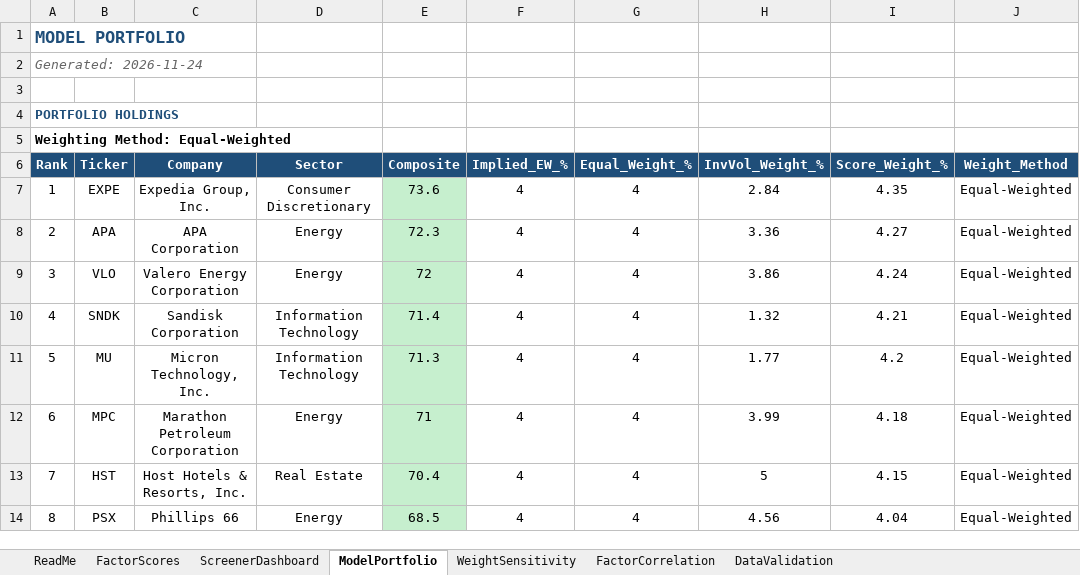
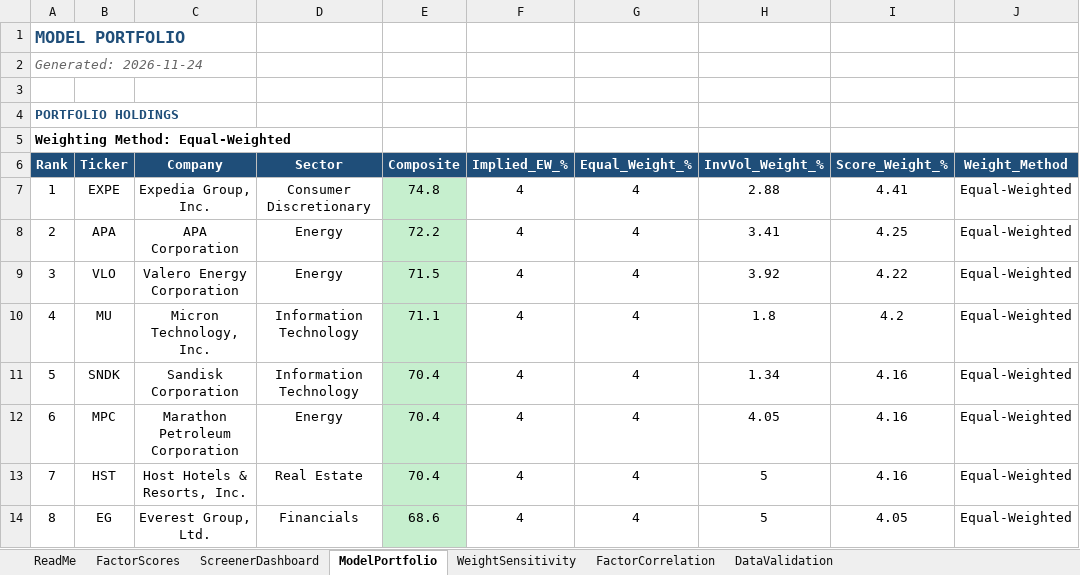
Before and after one commit to CalebSmit/screener-dashboard, an Excel workbook: factor_output.xlsx, sheet ModelPortfolio, drawn as a sheet; only a part is shown; values as stored, in another font and other column widths than the file's, no borders; the diff covers the shown part only; the diff names each change by its address in the sheet, - before the commit and + after, or states it on an @@ line.

```diff
--- a/factor_output.xlsx (sheet ModelPortfolio)
+++ b/factor_output.xlsx (sheet ModelPortfolio)
-E7 (Composite): 73.6
+E7 (Composite): 74.8
-H7 (InvVol_Weight_%): 2.84
+H7 (InvVol_Weight_%): 2.88
-I7 (Score_Weight_%): 4.35
+I7 (Score_Weight_%): 4.41
-E8 (Composite): 72.3
+E8 (Composite): 72.2
-H8 (InvVol_Weight_%): 3.36
+H8 (InvVol_Weight_%): 3.41
-I8 (Score_Weight_%): 4.27
+I8 (Score_Weight_%): 4.25
-E9 (Composite): 72
+E9 (Composite): 71.5
-H9 (InvVol_Weight_%): 3.86
+H9 (InvVol_Weight_%): 3.92
-I9 (Score_Weight_%): 4.24
+I9 (Score_Weight_%): 4.22
-B10 (Ticker): SNDK
+B10 (Ticker): MU
-C10 (Company): Sandisk Corporation
+C10 (Company): Micron Technology, Inc.
-E10 (Composite): 71.4
+E10 (Composite): 71.1
-H10 (InvVol_Weight_%): 1.32
+H10 (InvVol_Weight_%): 1.8
-I10 (Score_Weight_%): 4.21
+I10 (Score_Weight_%): 4.2
-B11 (Ticker): MU
+B11 (Ticker): SNDK
-C11 (Company): Micron Technology, Inc.
+C11 (Company): Sandisk Corporation
-E11 (Composite): 71.3
+E11 (Composite): 70.4
-H11 (InvVol_Weight_%): 1.77
+H11 (InvVol_Weight_%): 1.34
-I11 (Score_Weight_%): 4.2
+I11 (Score_Weight_%): 4.16
-E12 (Composite): 71
+E12 (Composite): 70.4
-H12 (InvVol_Weight_%): 3.99
+H12 (InvVol_Weight_%): 4.05
-I12 (Score_Weight_%): 4.18
+I12 (Score_Weight_%): 4.16
-I13 (Score_Weight_%): 4.15
+I13 (Score_Weight_%): 4.16
-B14 (Ticker): PSX
+B14 (Ticker): EG
-C14 (Company): Phillips 66
+C14 (Company): Everest Group, Ltd.
-D14 (Sector): Energy
+D14 (Sector): Financials
-E14 (Composite): 68.5
+E14 (Composite): 68.6
-H14 (InvVol_Weight_%): 4.56
+H14 (InvVol_Weight_%): 5
-I14 (Score_Weight_%): 4.04
+I14 (Score_Weight_%): 4.05
```
Also changed, not shown: 104 edited cells and cell formats elsewhere in this sheet, sheet FactorScores, sheet FactorCorrelation, sheet DataValidation, sheet ScreenerDashboard, sheet WeightSensitivity, 20 other files.
